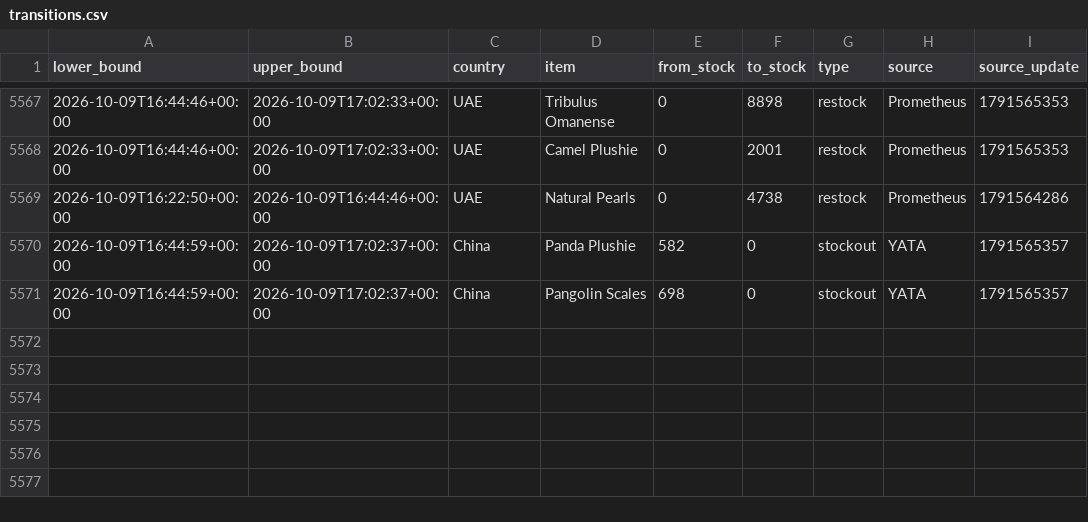
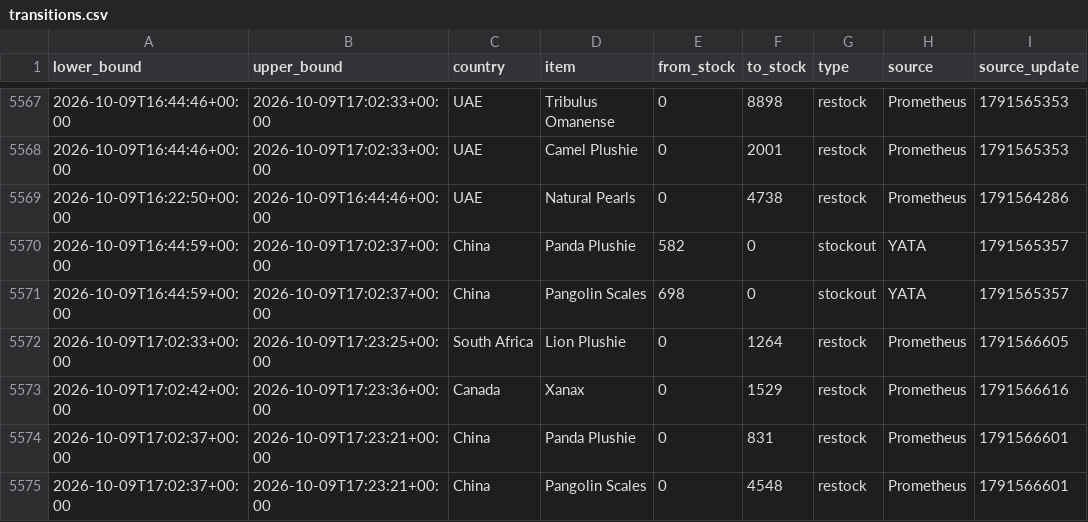
Before and after one commit to hansrsrian/Hans-data-collector, a CSV file: data/transitions.csv, drawn as a sheet; only a part is shown, gaps mark what is left out; the diff names each change by its address in the sheet, - before the commit and + after, or states it on an @@ line.

Commit message:
Data measurement

```diff
--- a/data/transitions.csv
+++ b/data/transitions.csv
+row 5572: 2026-10-09T17:02:33+00:00 | 2026-10-09T17:23:25+00:00 | South Africa | Lion Plushie | 0 | 1264 | restock | Prometheus | 1791566605
+row 5573: 2026-10-09T17:02:42+00:00 | 2026-10-09T17:23:36+00:00 | Canada | Xanax | 0 | 1529 | restock | Prometheus | 1791566616
+row 5574: 2026-10-09T17:02:37+00:00 | 2026-10-09T17:23:21+00:00 | China | Panda Plushie | 0 | 831 | restock | Prometheus | 1791566601
+row 5575: 2026-10-09T17:02:37+00:00 | 2026-10-09T17:23:21+00:00 | China | Pangolin Scales | 0 | 4548 | restock | Prometheus | 1791566601
```
Also changed, not shown: data/source_health.csv, 4 other files.
